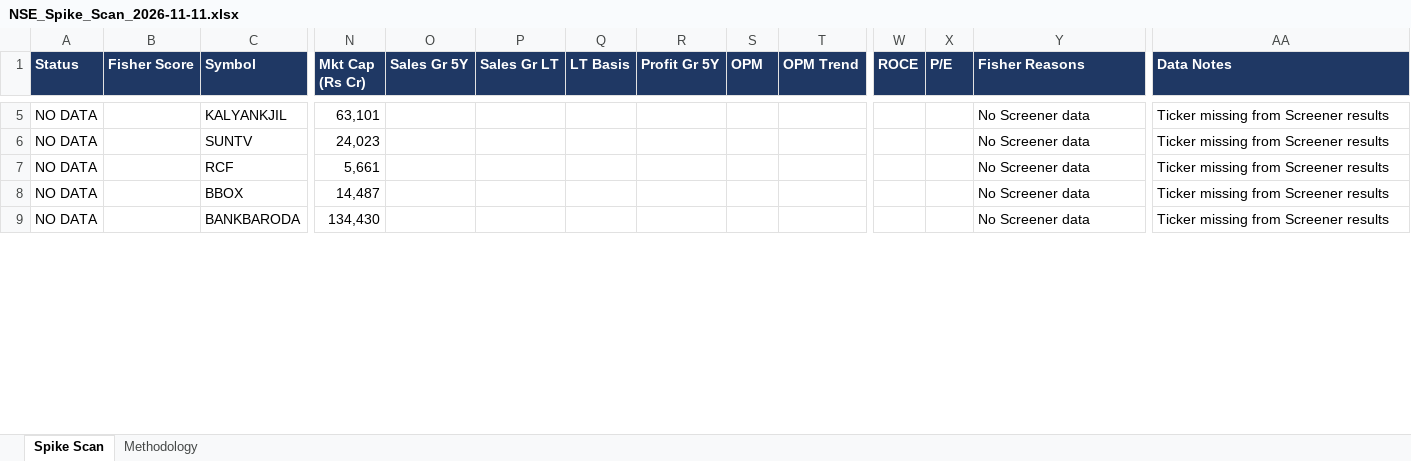
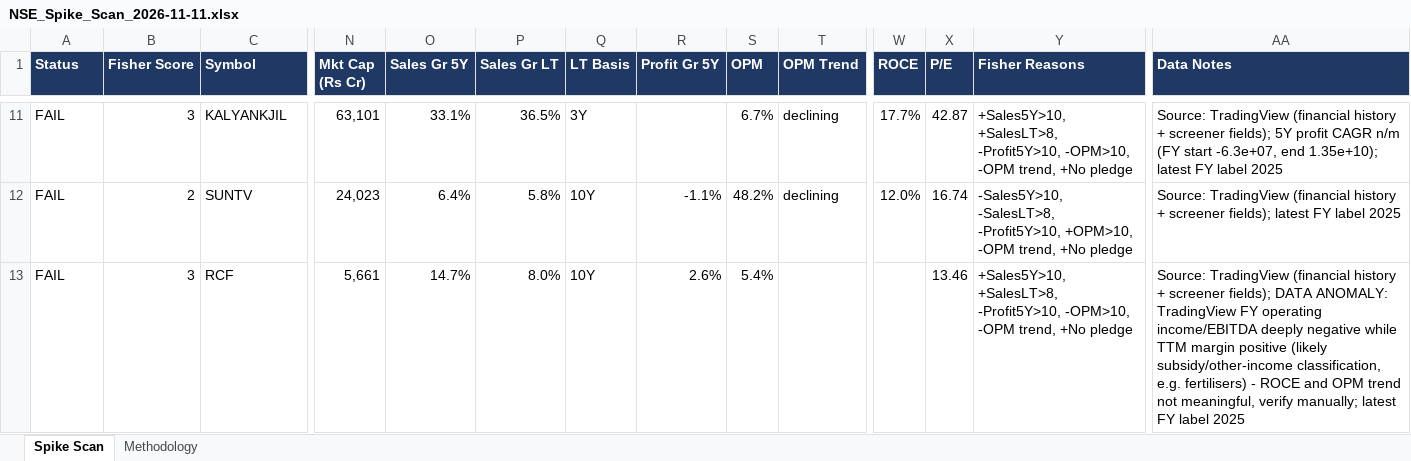
Before and after one commit to rocks41-cpu/nse-breakout-scanner, an Excel workbook: data/NSE_Spike_Scan_2026-11-11.xlsx, sheet Spike Scan, drawn as a sheet; only a part is shown, gaps mark what is left out; values as stored, in another font and other column widths than the file's, no borders; removed rows and columns are numbered as before the commit, all else as after; rows hold the shown columns only; the diff covers the shown part only; the diff names each change by its address in the sheet, - before the commit and + after, or states it on an @@ line.

```diff
--- a/data/NSE_Spike_Scan_2026-11-11.xlsx (sheet Spike Scan)
+++ b/data/NSE_Spike_Scan_2026-11-11.xlsx (sheet Spike Scan)
-A11:A13 (Status): NO DATA
+A11:A13 (Status): FAIL
-B11 (Fisher Score): (empty)
+B11 (Fisher Score): 3
-O11 (Sales Gr 5Y): (empty)
+O11 (Sales Gr 5Y): 33.1%
-P11 (Sales Gr LT): (empty)
+P11 (Sales Gr LT): 36.5%
-Q11 (LT Basis): (empty)
+Q11 (LT Basis): 3Y
-S11 (OPM): (empty)
+S11 (OPM): 6.7%
-T11:T12 (OPM Trend): (empty)
+T11:T12 (OPM Trend): declining
-W11 (ROCE): (empty)
+W11 (ROCE): 17.7%
-X11 (P/E): (empty)
+X11 (P/E): 42.87
-Y11 (Fisher Reasons): No Screener data
+Y11 (Fisher Reasons): +Sales5Y>10, +SalesLT>8, -Profit5Y>10, -OPM>10, -OPM trend, +No pledge
-AA11 (Data Notes): Ticker missing from Screener results
+AA11 (Data Notes): Source: TradingView (financial history + screener fields); 5Y profit CAGR n/m (FY start -6.3e+07, end 1.35e+10); latest FY label 2025
-B12 (Fisher Score): (empty)
+B12 (Fisher Score): 2
-O12 (Sales Gr 5Y): (empty)
+O12 (Sales Gr 5Y): 6.4%
-P12 (Sales Gr LT): (empty)
+P12 (Sales Gr LT): 5.8%
-Q12:Q13 (LT Basis): (empty)
+Q12:Q13 (LT Basis): 10Y
-R12 (Profit Gr 5Y): (empty)
+R12 (Profit Gr 5Y): -1.1%
-S12 (OPM): (empty)
+S12 (OPM): 48.2%
-W12 (ROCE): (empty)
+W12 (ROCE): 12.0%
-X12 (P/E): (empty)
+X12 (P/E): 16.74
-Y12 (Fisher Reasons): No Screener data
+Y12 (Fisher Reasons): -Sales5Y>10, -SalesLT>8, -Profit5Y>10, +OPM>10, -OPM trend, +No pledge
-AA12 (Data Notes): Ticker missing from Screener results
+AA12 (Data Notes): Source: TradingView (financial history + screener fields); latest FY label 2025
-B13 (Fisher Score): (empty)
+B13 (Fisher Score): 3
-O13 (Sales Gr 5Y): (empty)
+O13 (Sales Gr 5Y): 14.7%
-P13 (Sales Gr LT): (empty)
+P13 (Sales Gr LT): 8.0%
-R13 (Profit Gr 5Y): (empty)
+R13 (Profit Gr 5Y): 2.6%
-S13 (OPM): (empty)
+S13 (OPM): 5.4%
-X13 (P/E): (empty)
+X13 (P/E): 13.46
-Y13 (Fisher Reasons): No Screener data
+Y13 (Fisher Reasons): +Sales5Y>10, +SalesLT>8, -Profit5Y>10, -OPM>10, -OPM trend, +No pledge
-AA13 (Data Notes): Ticker missing from Screener results
+AA13 (Data Notes): Source: TradingView (financial history + screener fields); DATA ANOMALY: TradingView FY operating income/EBITDA deeply negative while TTM margin positive (likely subsidy/other-income classification, e.g. fertilisers) - ROCE and OPM trend not meaningful, verify manually; latest FY label 2025
-row 8: NO DATA |  | BBOX | 14,487 |  |  |  |  |  |  |  |  | No Screener data | Ticker missing from Screener results
-row 9: NO DATA |  | BANKBARODA | 134,430 |  |  |  |  |  |  |  |  | No Screener data | Ticker missing from Screener results
```
Also changed, not shown: 7 added rows, 5 removed rows and 66 edited cells elsewhere in this sheet, sheet Methodology, data/NSE_Quality_Scan_2026-11-11.xlsx.
